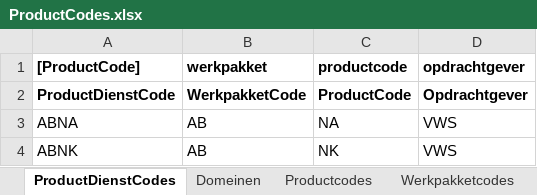
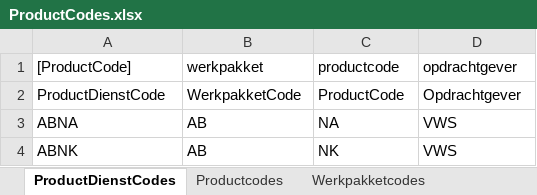
Before and after one commit to AmpersandTarski/ampersand-models, an Excel workbook: Blik/ProductCodes.xlsx, sheet ProductDienstCodes, drawn as a sheet; only a part is shown; values as stored, in another font and other column widths than the file's, no borders; the diff names each change by its address in the sheet, - before the commit and + after, or states it on an @@ line.

```diff
--- a/Blik/ProductCodes.xlsx (sheet ProductDienstCodes)
+++ b/Blik/ProductCodes.xlsx (sheet ProductDienstCodes)
-sheet tab: Domeinen
-A1:D2 bold: on
+A1:D2 bold: off
```
Also changed, not shown: Blik/Medewerkers.xlsx, Blik/projecten.xlsx, 3 other files.
